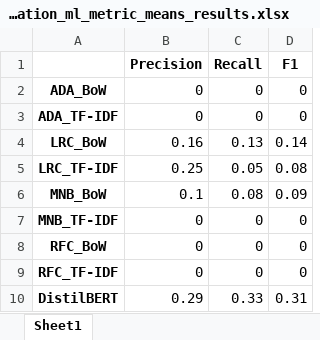
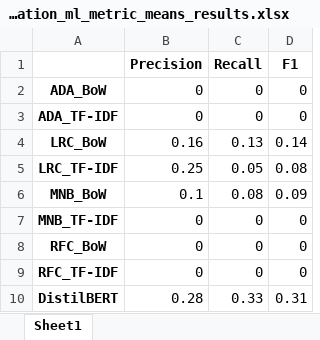
Before and after one commit to reset-ufc/slm-evaluation-incivility, an Excel workbook: fine_granularity/results/bitter_frustration_ml_metric_means_results.xlsx, sheet Sheet1, drawn as a sheet; values as stored, in another font and other column widths than the file's, no borders; the diff names each change by its address in the sheet, - before the commit and + after, or states it on an @@ line.

Commit message:
fix: atualize results of ml

```diff
--- a/fine_granularity/results/bitter_frustration_ml_metric_means_results.xlsx (sheet Sheet1)
+++ b/fine_granularity/results/bitter_frustration_ml_metric_means_results.xlsx (sheet Sheet1)
-B10 (Precision): 0.29
+B10 (Precision): 0.28
```
Also changed, not shown: fine_granularity/results/entitlement_ml_metric_means_results.xlsx, fine_granularity/results/identify_attack_name_calling_ml_metric_means_results.xlsx, 9 other files.
